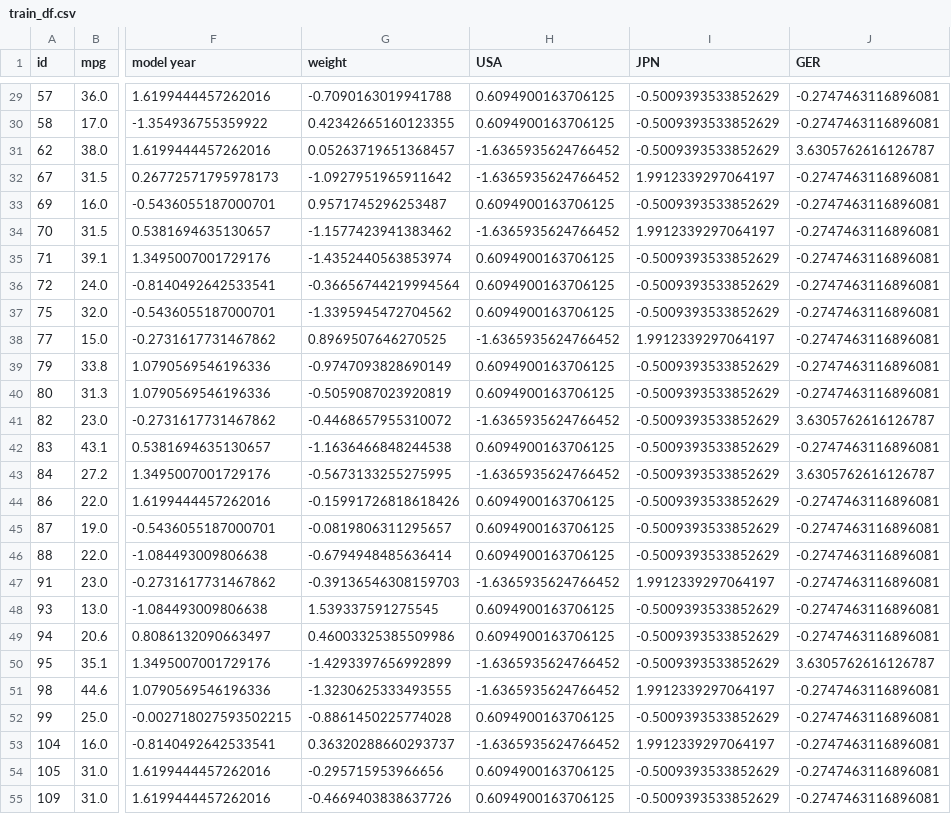
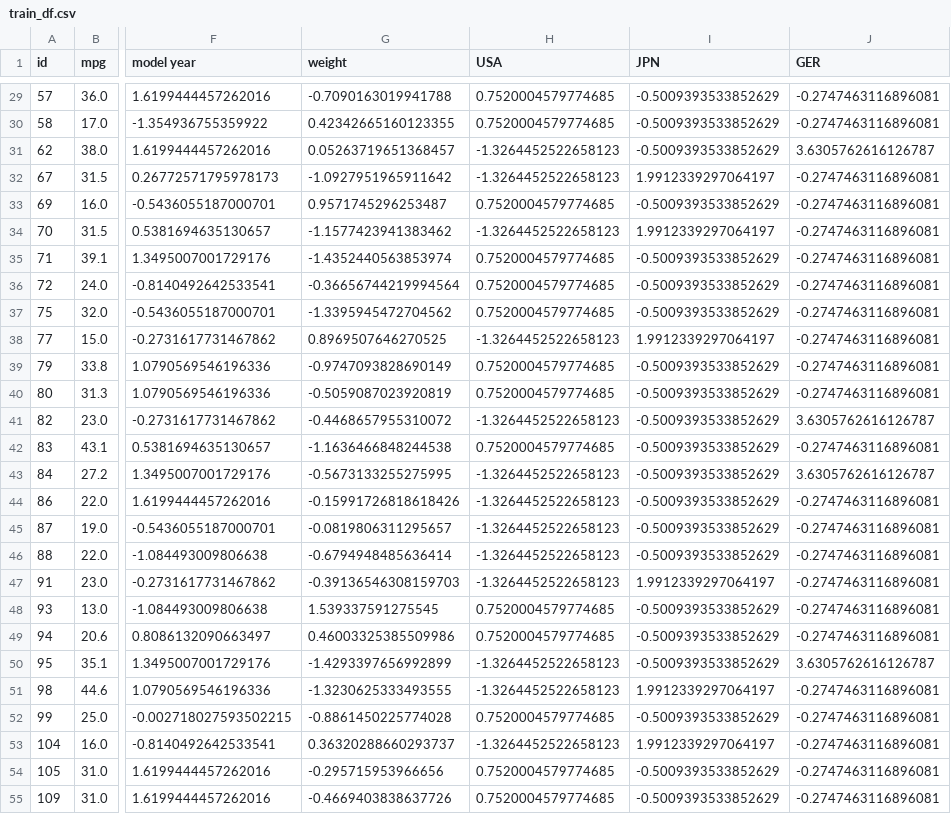
Before and after one commit to bummay/Kaggle, a CSV file: PredictFuelEfficiency/input/train_df.csv, drawn as a sheet; only a part is shown, gaps mark what is left out; the diff covers the shown part only; the diff names each change by its address in the sheet, - before the commit and + after, or states it on an @@ line.

```diff
--- a/PredictFuelEfficiency/input/train_df.csv
+++ b/PredictFuelEfficiency/input/train_df.csv
-H29:H30 (USA): 0.6094900163706125
+H29:H30 (USA): 0.7520004579774685
-H31:H32 (USA): -1.6365935624766452
+H31:H32 (USA): -1.3264452522658123
-H33 (USA): 0.6094900163706125
+H33 (USA): 0.7520004579774685
-H34 (USA): -1.6365935624766452
+H34 (USA): -1.3264452522658123
-H35:H37 (USA): 0.6094900163706125
+H35:H37 (USA): 0.7520004579774685
-H38 (USA): -1.6365935624766452
+H38 (USA): -1.3264452522658123
-H39:H40 (USA): 0.6094900163706125
+H39:H40 (USA): 0.7520004579774685
-H41 (USA): -1.6365935624766452
+H41 (USA): -1.3264452522658123
-H42 (USA): 0.6094900163706125
+H42 (USA): 0.7520004579774685
-H43 (USA): -1.6365935624766452
+H43 (USA): -1.3264452522658123
-H44:H46 (USA): 0.6094900163706125
+H44:H46 (USA): -1.3264452522658123
-H47 (USA): -1.6365935624766452
+H47 (USA): -1.3264452522658123
-H48:H49 (USA): 0.6094900163706125
+H48:H49 (USA): 0.7520004579774685
-H50:H51 (USA): -1.6365935624766452
+H50:H51 (USA): -1.3264452522658123
-H52 (USA): 0.6094900163706125
+H52 (USA): 0.7520004579774685
-H53 (USA): -1.6365935624766452
+H53 (USA): -1.3264452522658123
-H54:H55 (USA): 0.6094900163706125
+H54:H55 (USA): 0.7520004579774685
```
Also changed, not shown: 172 edited cells elsewhere in this file, PredictFuelEfficiency/input/test_df.csv, 2 other files.
